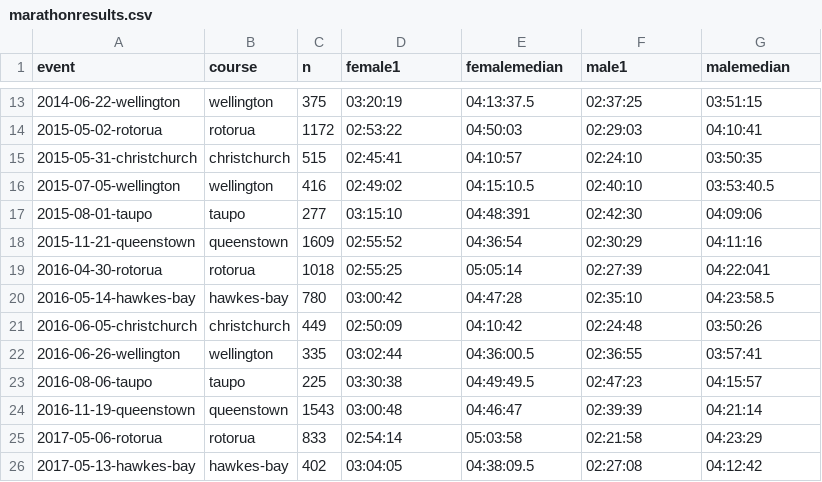
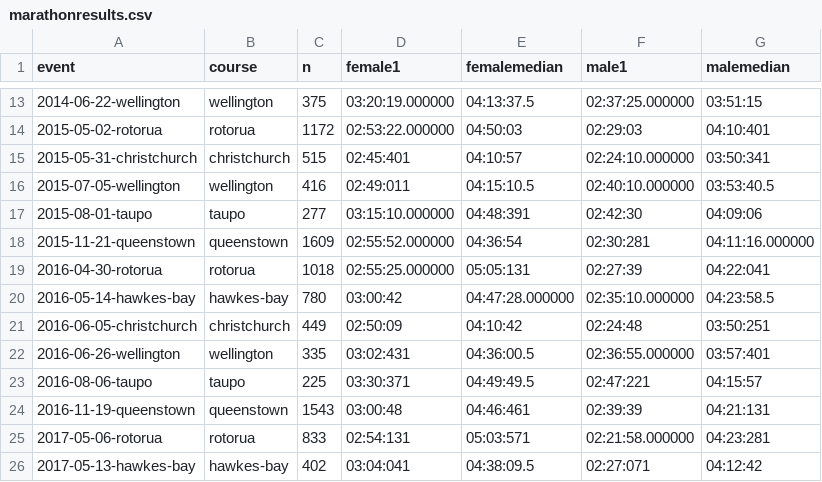
Before and after one commit to nzrunningstats/nzrunningstats.github.io, a CSV file: marathon/data/marathonresults.csv, drawn as a sheet; only a part is shown, gaps mark what is left out; the diff covers the shown part only.

```diff
--- a/marathon/data/marathonresults.csv
+++ b/marathon/data/marathonresults.csv
@@ -13,14 +13,14 @@ event,course,n,female1,femalemedian,male1,malemedian
-2014-06-22-wellington,wellington,375,03:20:19,04:13:37.5,02:37:25,03:51:15
-2015-05-02-rotorua,rotorua,1172,02:53:22,04:50:03,02:29:03,04:10:41
-2015-05-31-christchurch,christchurch,515,02:45:41,04:10:57,02:24:10,03:50:35
-2015-07-05-wellington,wellington,416,02:49:02,04:15:10.5,02:40:10,03:53:40.5
-2015-08-01-taupo,taupo,277,03:15:10,04:48:391,02:42:30,04:09:06
-2015-11-21-queenstown,queenstown,1609,02:55:52,04:36:54,02:30:29,04:11:16
-2016-04-30-rotorua,rotorua,1018,02:55:25,05:05:14,02:27:39,04:22:041
-2016-05-14-hawkes-bay,hawkes-bay,780,03:00:42,04:47:28,02:35:10,04:23:58.5
-2016-06-05-christchurch,christchurch,449,02:50:09,04:10:42,02:24:48,03:50:26
-2016-06-26-wellington,wellington,335,03:02:44,04:36:00.5,02:36:55,03:57:41
-2016-08-06-taupo,taupo,225,03:30:38,04:49:49.5,02:47:23,04:15:57
-2016-11-19-queenstown,queenstown,1543,03:00:48,04:46:47,02:39:39,04:21:14
-2017-05-06-rotorua,rotorua,833,02:54:14,05:03:58,02:21:58,04:23:29
-2017-05-13-hawkes-bay,hawkes-bay,402,03:04:05,04:38:09.5,02:27:08,04:12:42
+2014-06-22-wellington,wellington,375,03:20:19.000000,04:13:37.5,02:37:25.000000,03:51:15
+2015-05-02-rotorua,rotorua,1172,02:53:22.000000,04:50:03,02:29:03,04:10:401
+2015-05-31-christchurch,christchurch,515,02:45:401,04:10:57,02:24:10.000000,03:50:341
+2015-07-05-wellington,wellington,416,02:49:011,04:15:10.5,02:40:10.000000,03:53:40.5
+2015-08-01-taupo,taupo,277,03:15:10.000000,04:48:391,02:42:30,04:09:06
+2015-11-21-queenstown,queenstown,1609,02:55:52.000000,04:36:54,02:30:281,04:11:16.000000
+2016-04-30-rotorua,rotorua,1018,02:55:25.000000,05:05:131,02:27:39,04:22:041
+2016-05-14-hawkes-bay,hawkes-bay,780,03:00:42,04:47:28.000000,02:35:10.000000,04:23:58.5
+2016-06-05-christchurch,christchurch,449,02:50:09,04:10:42,02:24:48,03:50:251
+2016-06-26-wellington,wellington,335,03:02:431,04:36:00.5,02:36:55.000000,03:57:401
+2016-08-06-taupo,taupo,225,03:30:371,04:49:49.5,02:47:221,04:15:57
+2016-11-19-queenstown,queenstown,1543,03:00:48,04:46:461,02:39:39,04:21:131
+2017-05-06-rotorua,rotorua,833,02:54:131,05:03:571,02:21:58.000000,04:23:281
+2017-05-13-hawkes-bay,hawkes-bay,402,03:04:041,04:38:09.5,02:27:071,04:12:42
```
Also changed, not shown: 61 edited cells elsewhere in this file, marathon/data/histogram.csv, marathon/data/resC.csv, 3 other files.
